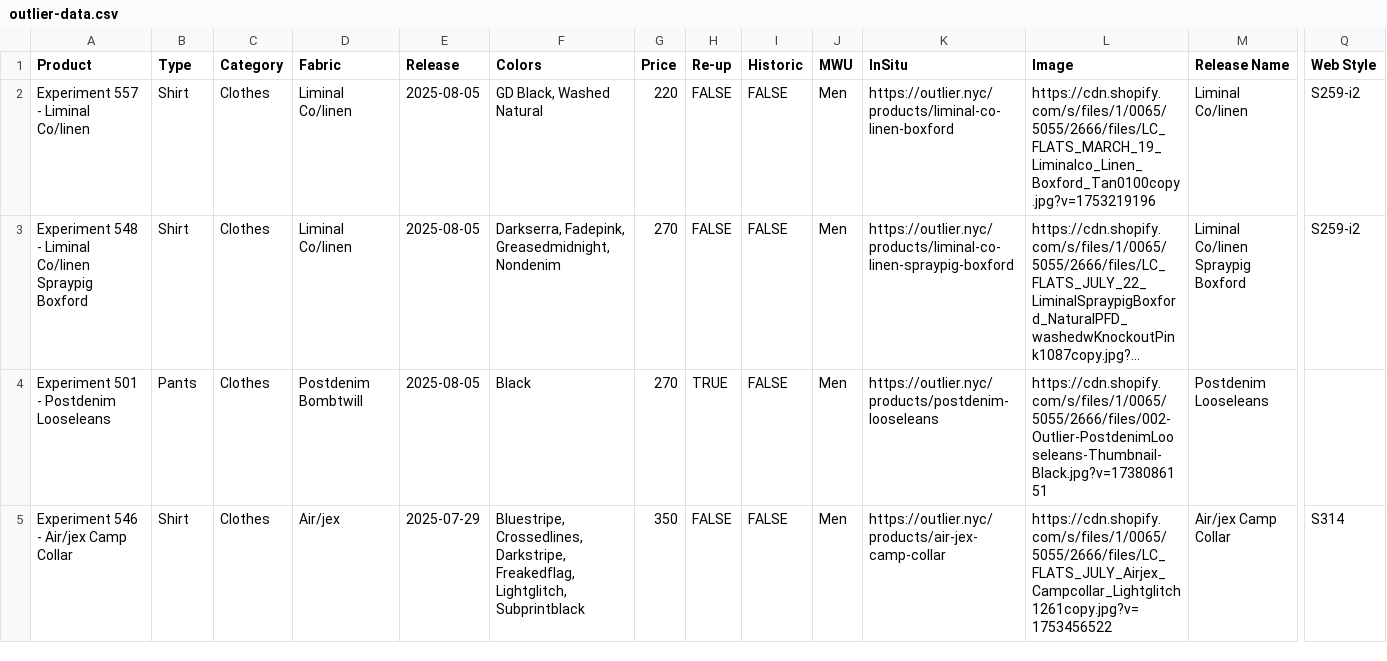
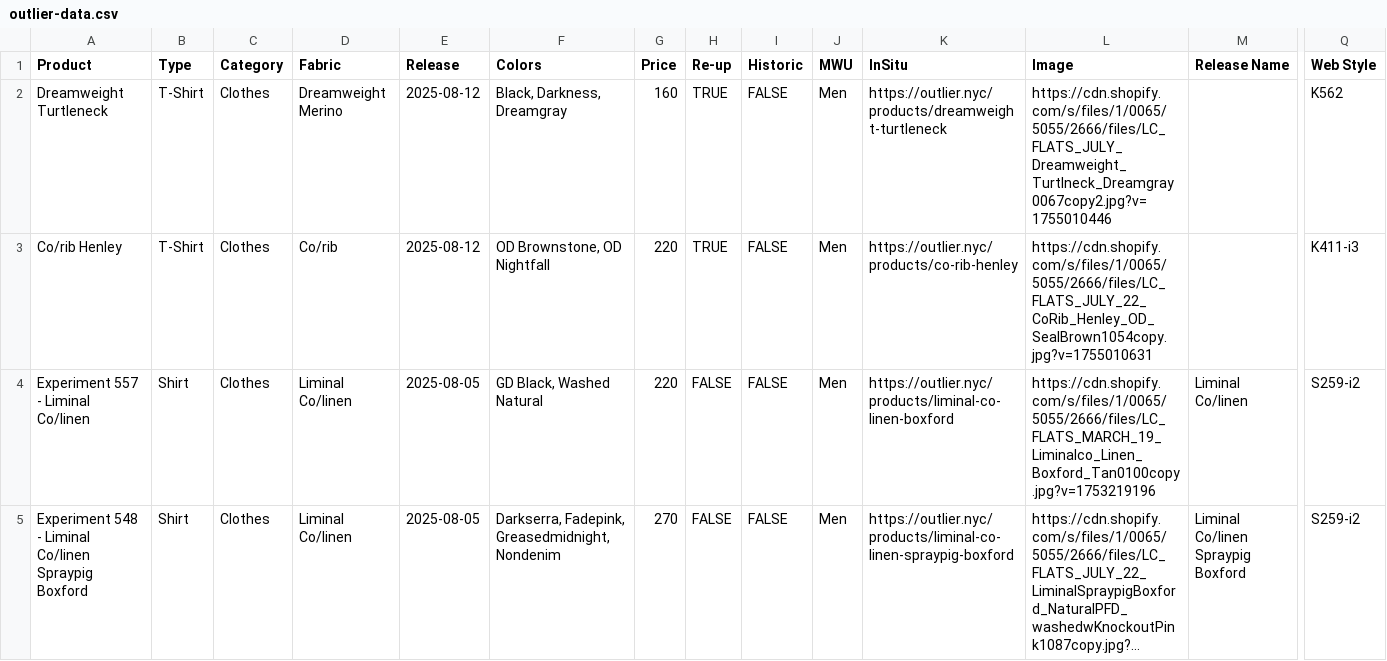
Before and after one commit to ciyer/outlier, a CSV file: public/outlier-data.csv, drawn as a sheet; only a part is shown, gaps mark what is left out; the shorter side is filled out with more unchanged rows; long unchanged cells end in …; rows hold the shown columns only; the diff names each change by its address in the sheet, - before the commit and + after, or states it on an @@ line.

Commit message:
2025-08-12 drops

```diff
--- a/public/outlier-data.csv
+++ b/public/outlier-data.csv
+row 2: Dreamweight Turtleneck | T-Shirt | Clothes | Dreamweight Merino | 2025-08-12 | Black, Darkness, Dreamgray | 160 | TRUE | FALSE | Men | https://outlier.nyc/products/dreamweight-turtleneck | https://cdn.shopify.com/s/files/1/0065/5055/2666/files/LC_FLATS_JULY_Dreamweight_Turtlneck_Dreamgray0067copy2.jpg?v=1755010446 |  | K562
+row 3: Co/rib Henley | T-Shirt | Clothes | Co/rib | 2025-08-12 | OD Brownstone, OD Nightfall | 220 | TRUE | FALSE | Men | https://outlier.nyc/products/co-rib-henley | https://cdn.shopify.com/s/files/1/0065/5055/2666/files/LC_FLATS_JULY_22_CoRib_Henley_OD_SealBrown1054copy.jpg?v=1755010631 |  | K411-i3
```
